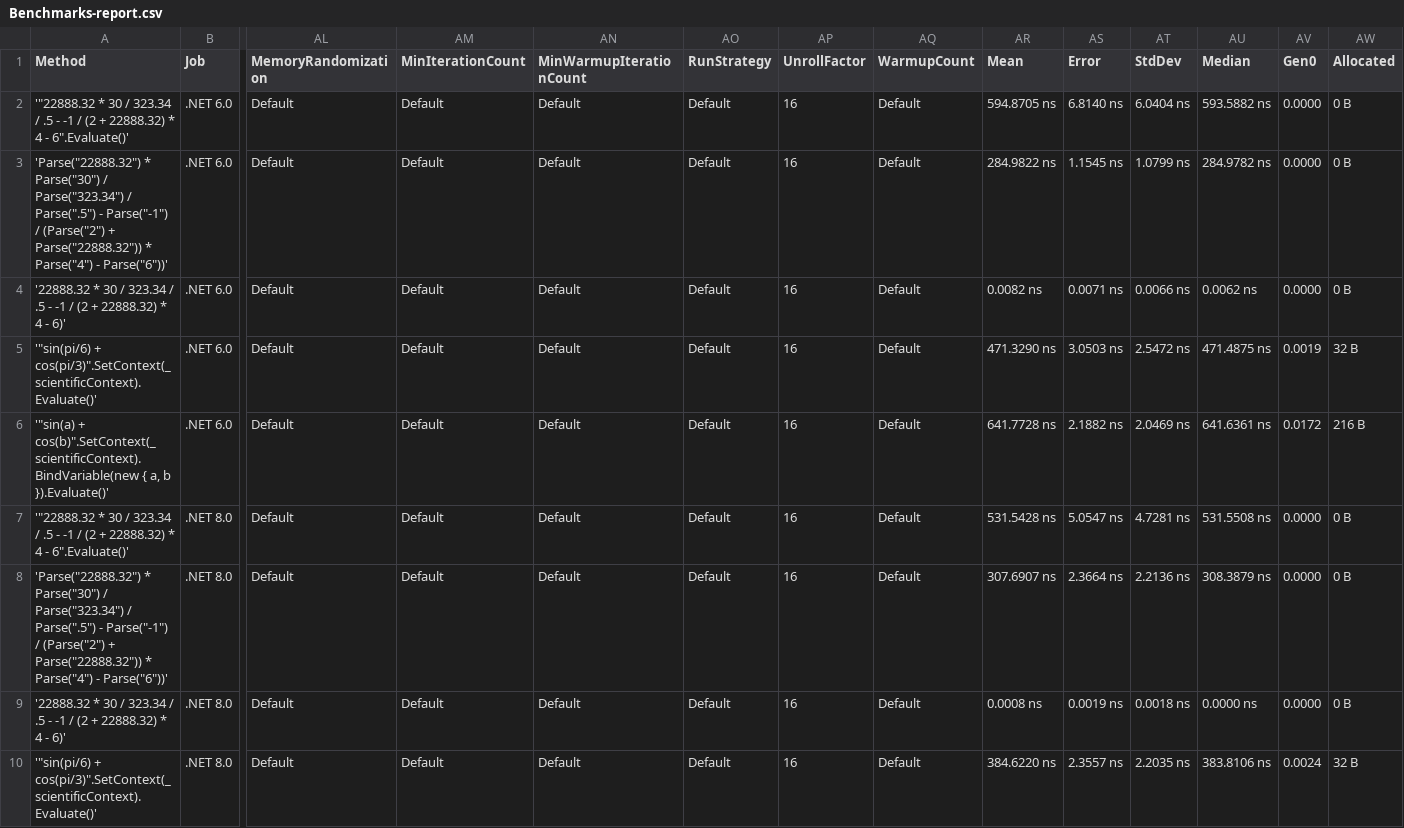
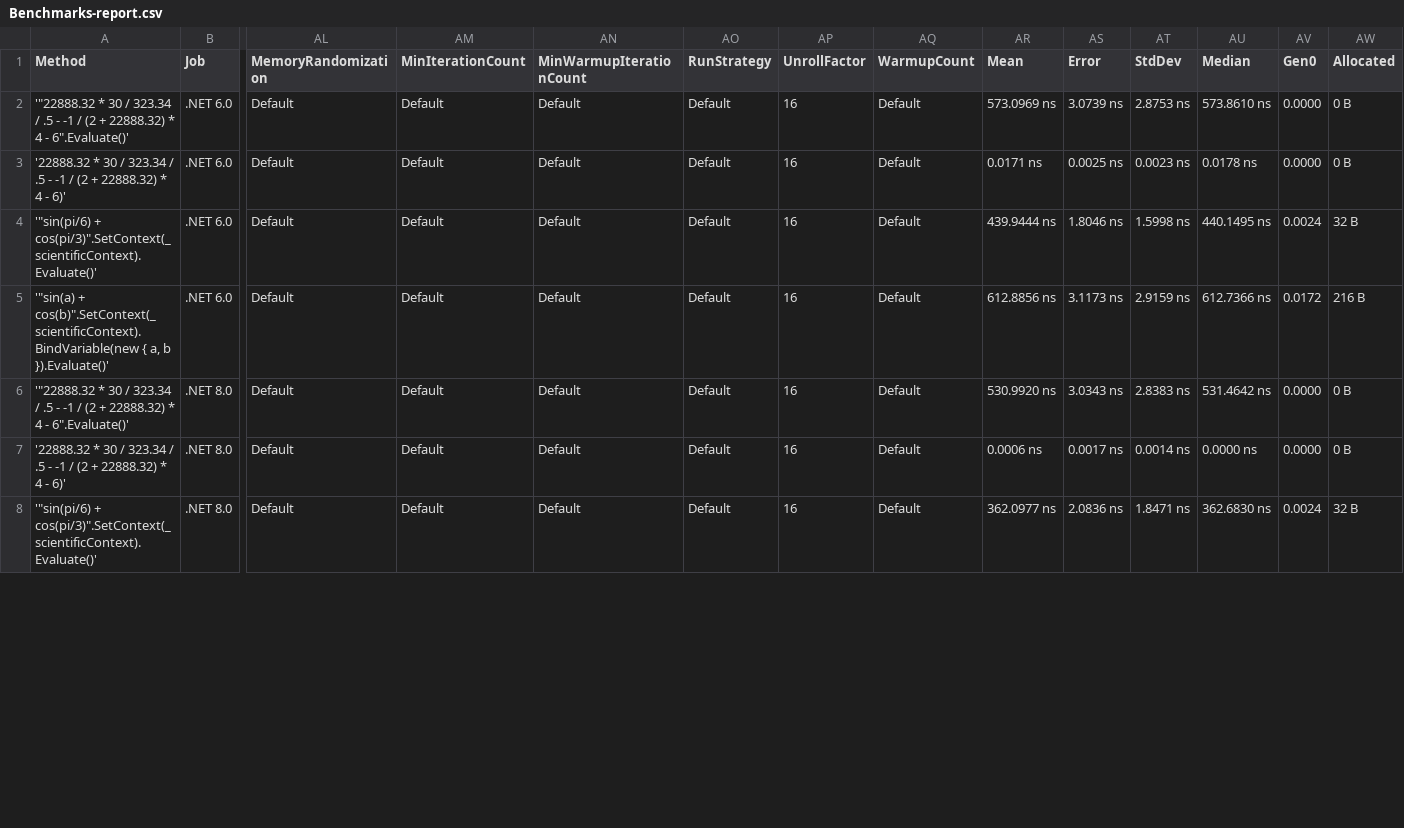
Before and after one commit to AntonovAnton/math.evaluation, a CSV file: BenchmarkDotNet.Artifacts/results/Benchmarks-report.csv, drawn as a sheet; only a part is shown, gaps mark what is left out; removed rows and columns are numbered as before the commit, all else as after; rows hold the shown columns only; the diff covers the shown part only; the diff names each change by its address in the sheet, - before the commit and + after, or states it on an @@ line.

```diff
--- a/BenchmarkDotNet.Artifacts/results/Benchmarks-report.csv
+++ b/BenchmarkDotNet.Artifacts/results/Benchmarks-report.csv
-AR2 (Mean): 594.8705 ns
+AR2 (Mean): 573.0969 ns
-AS2 (Error): 6.8140 ns
+AS2 (Error): 3.0739 ns
-AT2 (StdDev): 6.0404 ns
+AT2 (StdDev): 2.8753 ns
-AU2 (Median): 593.5882 ns
+AU2 (Median): 573.8610 ns
-row 3: 'Parse("22888.32") * Parse("30") / Parse("323.34") / Parse(".5") - Parse("-1") / (Parse("2") + Parse("22888.32")) * Parse("4") - Parse("6"))' | .NET 6.0 | Default | Default | Default | Default | 16 | Default | 284.9822 ns | 1.1545 ns | 1.0799 ns | 284.9782 ns | 0.0000 | 0 B
-AR3 (Mean): 0.0082 ns
+AR3 (Mean): 0.0171 ns
-AS3 (Error): 0.0071 ns
+AS3 (Error): 0.0025 ns
-AT3 (StdDev): 0.0066 ns
+AT3 (StdDev): 0.0023 ns
-AU3 (Median): 0.0062 ns
+AU3 (Median): 0.0178 ns
-AR4 (Mean): 471.3290 ns
+AR4 (Mean): 439.9444 ns
-AS4 (Error): 3.0503 ns
+AS4 (Error): 1.8046 ns
-AT4 (StdDev): 2.5472 ns
+AT4 (StdDev): 1.5998 ns
-AU4 (Median): 471.4875 ns
+AU4 (Median): 440.1495 ns
-AV4 (Gen0): 0.0019
+AV4 (Gen0): 0.0024
-AR5 (Mean): 641.7728 ns
+AR5 (Mean): 612.8856 ns
-AS5 (Error): 2.1882 ns
+AS5 (Error): 3.1173 ns
-AT5 (StdDev): 2.0469 ns
+AT5 (StdDev): 2.9159 ns
-AU5 (Median): 641.6361 ns
+AU5 (Median): 612.7366 ns
-AR6 (Mean): 531.5428 ns
+AR6 (Mean): 530.9920 ns
-AS6 (Error): 5.0547 ns
+AS6 (Error): 3.0343 ns
-AT6 (StdDev): 4.7281 ns
+AT6 (StdDev): 2.8383 ns
-AU6 (Median): 531.5508 ns
+AU6 (Median): 531.4642 ns
-row 8: 'Parse("22888.32") * Parse("30") / Parse("323.34") / Parse(".5") - Parse("-1") / (Parse("2") + Parse("22888.32")) * Parse("4") - Parse("6"))' | .NET 8.0 | Default | Default | Default | Default | 16 | Default | 307.6907 ns | 2.3664 ns | 2.2136 ns | 308.3879 ns | 0.0000 | 0 B
-AR7 (Mean): 0.0008 ns
+AR7 (Mean): 0.0006 ns
-AS7 (Error): 0.0019 ns
+AS7 (Error): 0.0017 ns
-AT7 (StdDev): 0.0018 ns
+AT7 (StdDev): 0.0014 ns
-AR8 (Mean): 384.6220 ns
+AR8 (Mean): 362.0977 ns
-AS8 (Error): 2.3557 ns
+AS8 (Error): 2.0836 ns
-AT8 (StdDev): 2.2035 ns
+AT8 (StdDev): 1.8471 ns
-AU8 (Median): 383.8106 ns
+AU8 (Median): 362.6830 ns
```
Also changed, not shown: 4 edited cells elsewhere in this file, 32 other files.
